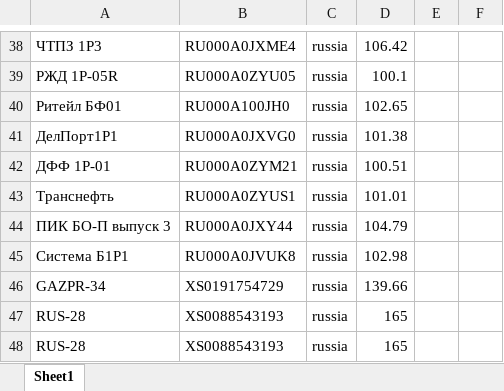
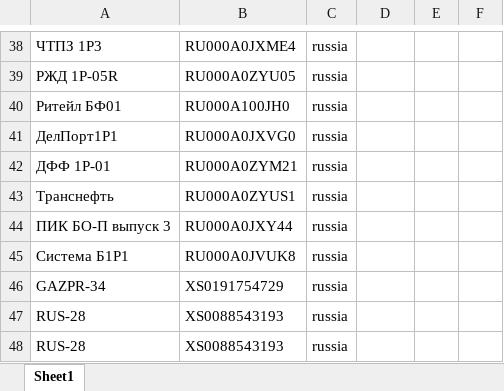
Before and after one commit to Nikineru/Stocks-bot, an Excel workbook: Resources/Акции_buffer.xlsx, sheet Sheet1, drawn as a sheet; only a part is shown, gaps mark what is left out; values as stored, in another font and other column widths than the file's, no borders; the diff covers the shown part only; the diff names each change by its address in the sheet, - before the commit and + after, or states it on an @@ line.

```diff
--- a/Resources/Акции_buffer.xlsx (sheet Sheet1)
+++ b/Resources/Акции_buffer.xlsx (sheet Sheet1)
-D38: 106.42
+D38: (empty)
-D39: 100.1
+D39: (empty)
-D40: 102.65
+D40: (empty)
-D41: 101.38
+D41: (empty)
-D42: 100.51
+D42: (empty)
-D43: 101.01
+D43: (empty)
-D44: 104.79
+D44: (empty)
-D45: 102.98
+D45: (empty)
-D46: 139.66
+D46: (empty)
-D47:D48: 165
+D47:D48: (empty)
```
Also changed, not shown: 27 edited cells elsewhere in this sheet, Resources/Акции.xlsm, 5 other files.
